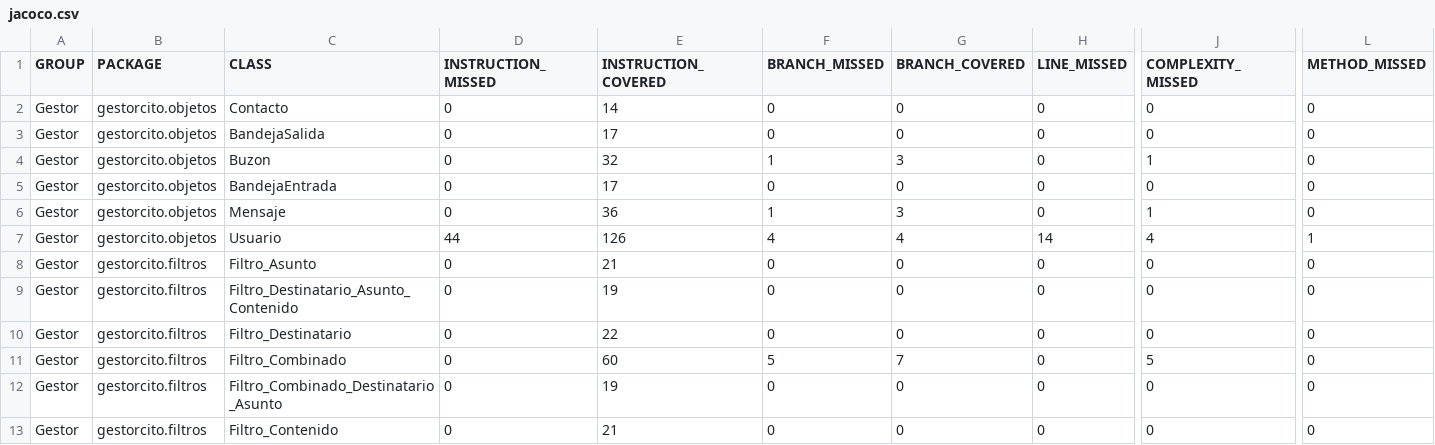
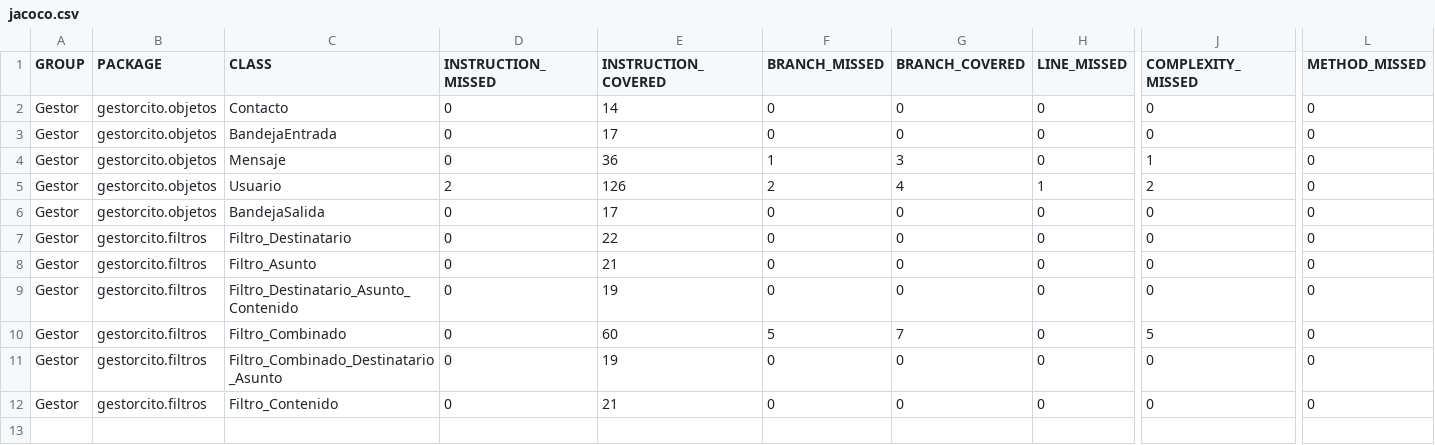
Before and after one commit to Lucas8276/Tp-Correo, a CSV file: gestorcito/target/my-reports/jacoco.csv, drawn as a sheet; only a part is shown, gaps mark what is left out; removed rows and columns are numbered as before the commit, all else as after; rows hold the shown columns only; the diff names each change by its address in the sheet, - before the commit and + after, or states it on an @@ line.

```diff
--- a/gestorcito/target/my-reports/jacoco.csv
+++ b/gestorcito/target/my-reports/jacoco.csv
-row 4: Gestor | gestorcito.objetos | Buzon | 0 | 32 | 1 | 3 | 0 | 1 | 0
-D5 (INSTRUCTION_MISSED): 44
+D5 (INSTRUCTION_MISSED): 2
-F5 (BRANCH_MISSED): 4
+F5 (BRANCH_MISSED): 2
-H5 (LINE_MISSED): 14
+H5 (LINE_MISSED): 1
-J5 (COMPLEXITY_MISSED): 4
+J5 (COMPLEXITY_MISSED): 2
-L5 (METHOD_MISSED): 1
+L5 (METHOD_MISSED): 0
@@ row 3 moved to row 6: Gestor @@
@@ row 10 moved to row 7: Gestor @@
```
Also changed, not shown: 45 other files.
